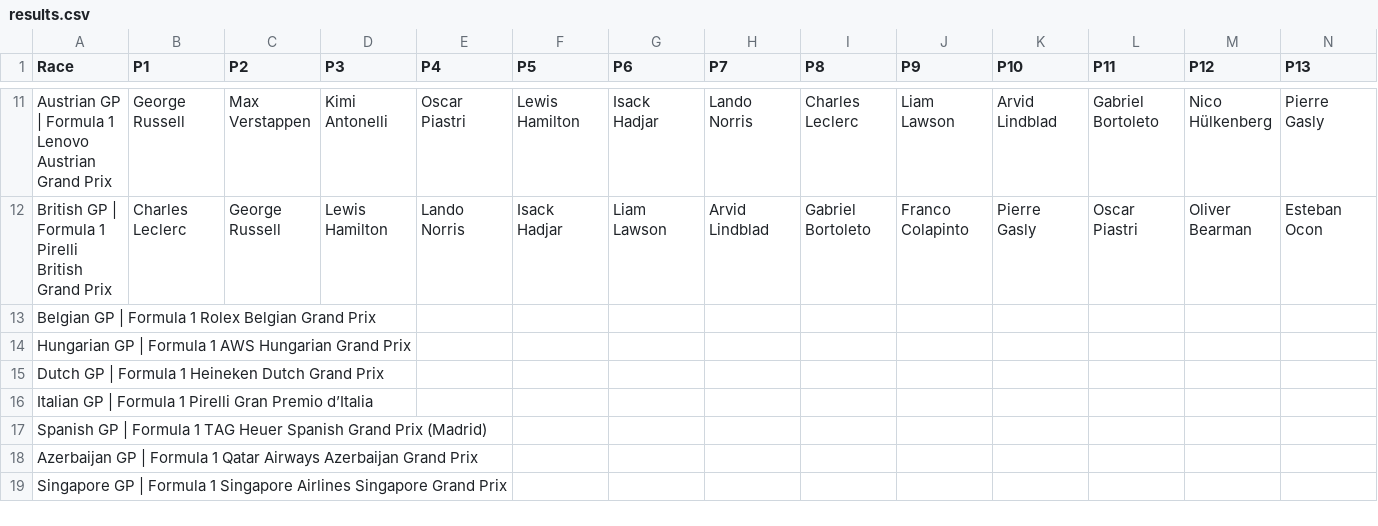
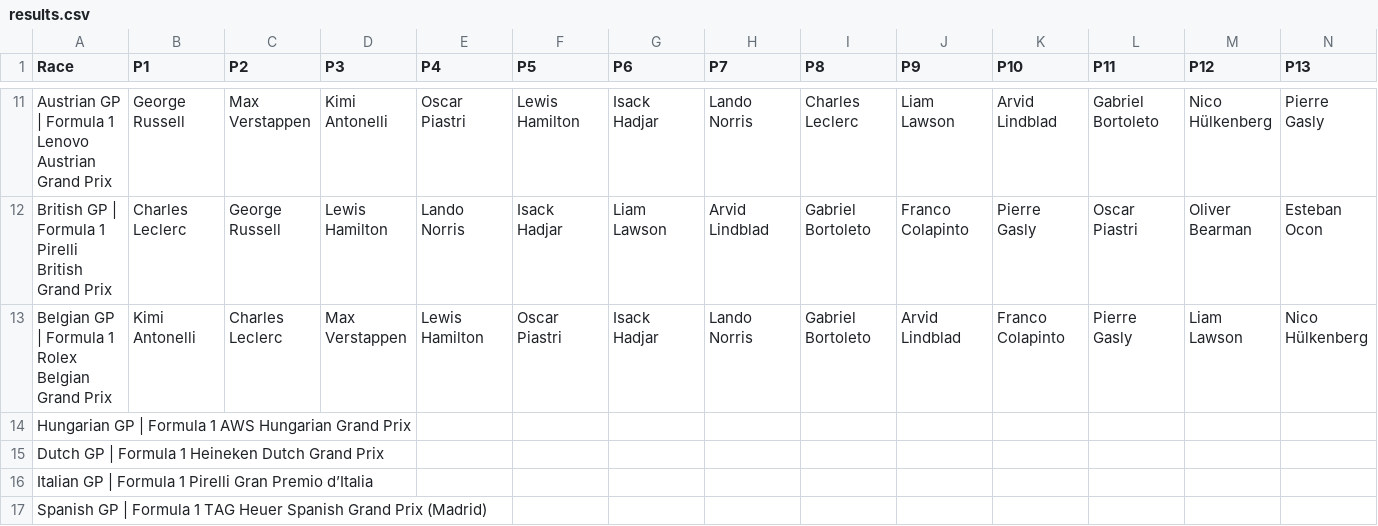
Before and after one commit to MrMarsEleven/f1predictions, a CSV file: results.csv, drawn as a sheet; only a part is shown, gaps mark what is left out; the shorter side is filled out with more unchanged rows; removed rows and columns are numbered as before the commit, all else as after; rows hold the shown columns only; the diff names each change by its address in the sheet, - before the commit and + after, or states it on an @@ line.

Commit message:
Results for Spa

```diff
--- a/results.csv
+++ b/results.csv
-row 13: Belgian GP | Formula 1 Rolex Belgian Grand Prix
+row 13: Belgian GP | Formula 1 Rolex Belgian Grand Prix | Kimi Antonelli | Charles Leclerc | Max Verstappen | Lewis Hamilton | Oscar Piastri | Isack Hadjar | Lando Norris | Gabriel Bortoleto | Arvid Lindblad | Franco Colapinto | Pierre Gasly | Liam Lawson | Nico Hülkenberg
```
Also changed, not shown: race_scores.csv, 1 other file.
